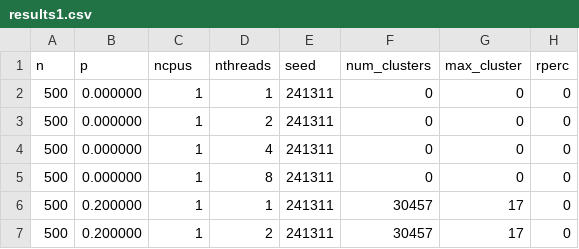
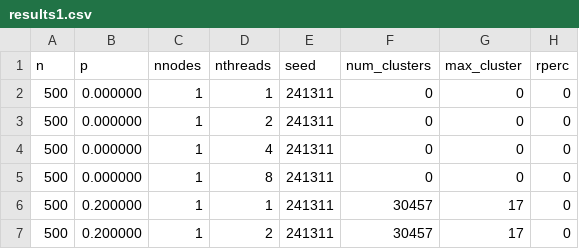
Before and after one commit to jasperpato/CITS5507-Project-2, a CSV file: results/results1.csv, drawn as a sheet; only a part is shown; the diff names each change by its address in the sheet, - before the commit and + after, or states it on an @@ line.

```diff
--- a/results/results1.csv
+++ b/results/results1.csv
-C1: ncpus
+C1: nnodes
```
Also changed, not shown: results/large.csv, results/results2.csv, 6 other files.
